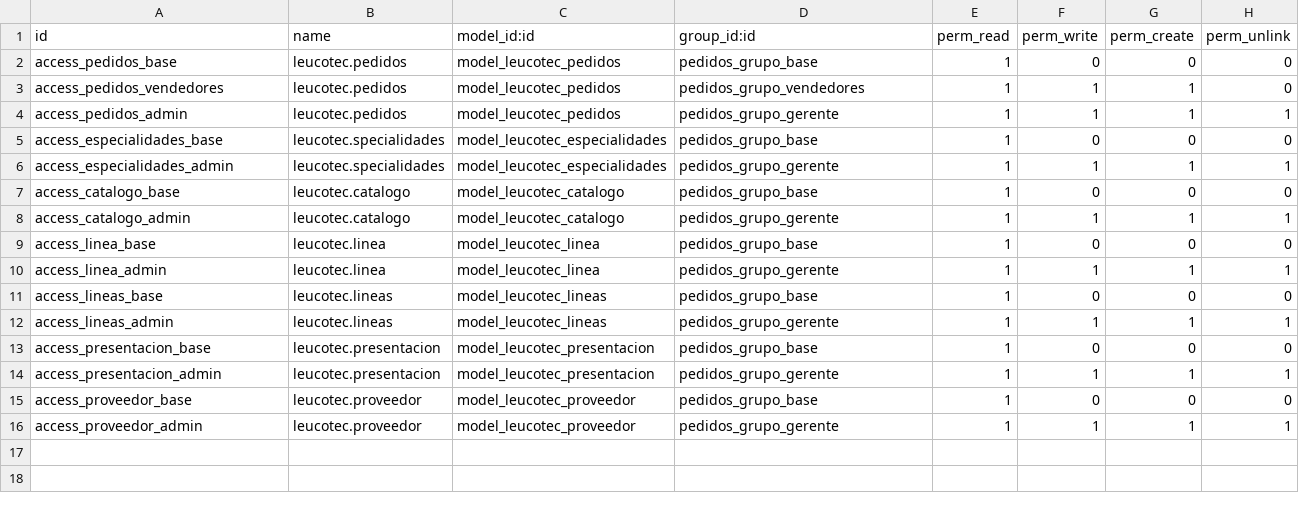
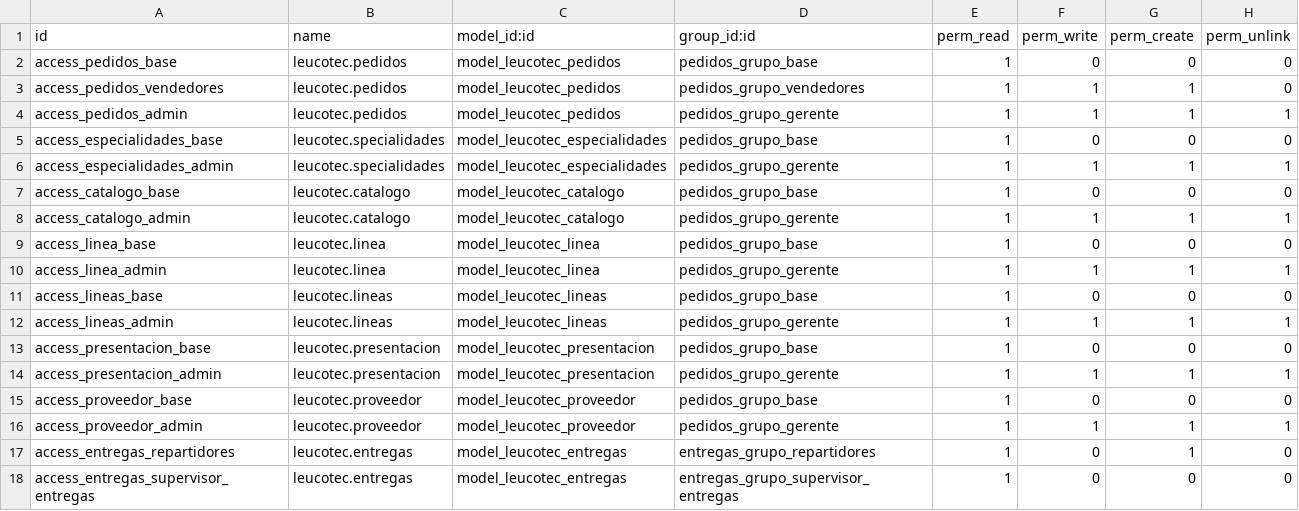
Before and after one commit to sitecnet/Leucotec, a CSV file: security/ir.model.access.csv, drawn as a sheet.

Commit message:
se agrega el modulo de entregas

```diff
--- a/security/ir.model.access.csv
+++ b/security/ir.model.access.csv
@@ -16 +16,3 @@ access_proveedor_base,leucotec.proveedor,model_leucotec_proveedor,pedidos_grupo_
 access_proveedor_admin,leucotec.proveedor,model_leucotec_proveedor,pedidos_grupo_gerente,1,1,1,1
+access_entregas_repartidores,leucotec.entregas,model_leucotec_entregas,entregas_grupo_repartidores,1,0,1,0
+access_entregas_supervisor_entregas,leucotec.entregas,model_leucotec_entregas,entregas_grupo_supervisor_entregas,1,0,0,0
```
Also changed, not shown: 7 other files.
